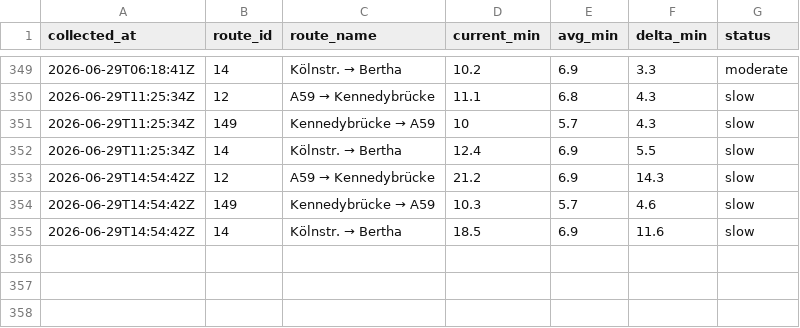
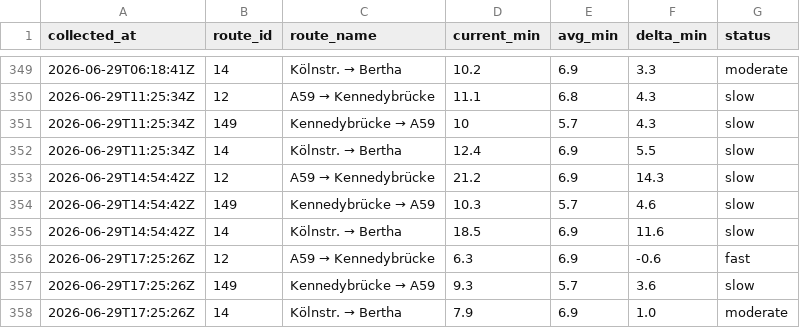
Before and after one commit to mapled/bonn-delays, a CSV file: data/miv_2026-06.csv, drawn as a sheet; only a part is shown, gaps mark what is left out; the diff names each change by its address in the sheet, - before the commit and + after, or states it on an @@ line.

```diff
--- a/data/miv_2026-06.csv
+++ b/data/miv_2026-06.csv
+row 356: 2026-06-29T17:25:26Z | 12 | A59 → Kennedybrücke | 6.3 | 6.9 | -0.6 | fast
+row 357: 2026-06-29T17:25:26Z | 149 | Kennedybrücke → A59 | 9.3 | 5.7 | 3.6 | slow
+row 358: 2026-06-29T17:25:26Z | 14 | Kölnstr. → Bertha | 7.9 | 6.9 | 1.0 | moderate
```
Also changed, not shown: 1 other file.
